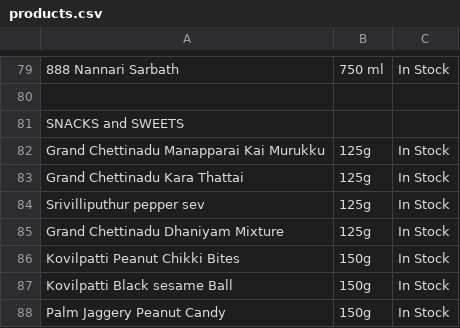
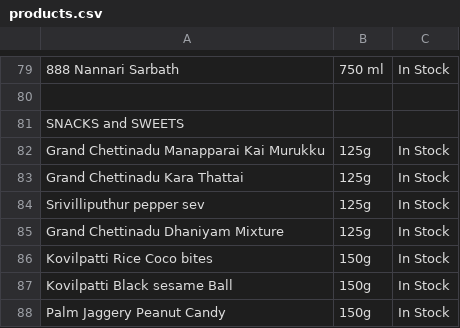
Before and after one commit to 18stepspantry/catalogue, a CSV file: products.csv, drawn as a sheet; only a part is shown, gaps mark what is left out.

Commit message:
Update products.csv

```diff
--- a/products.csv
+++ b/products.csv
@@ -85,3 +85,3 @@ Srivilliputhur pepper sev,125g,In Stock
 Grand Chettinadu Dhaniyam Mixture,125g,In Stock
-Kovilpatti Peanut Chikki Bites,150g,In Stock
+Kovilpatti Rice Coco bites,150g,In Stock
 Kovilpatti Black sesame Ball,150g,In Stock
```
